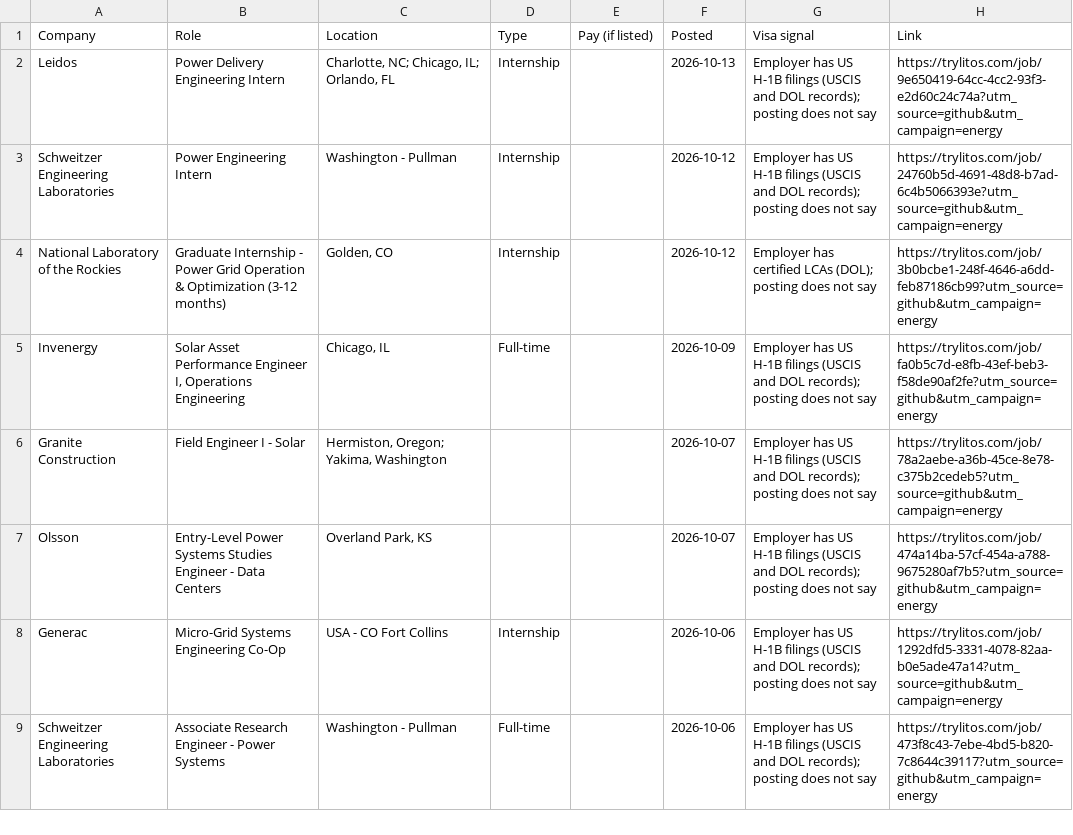
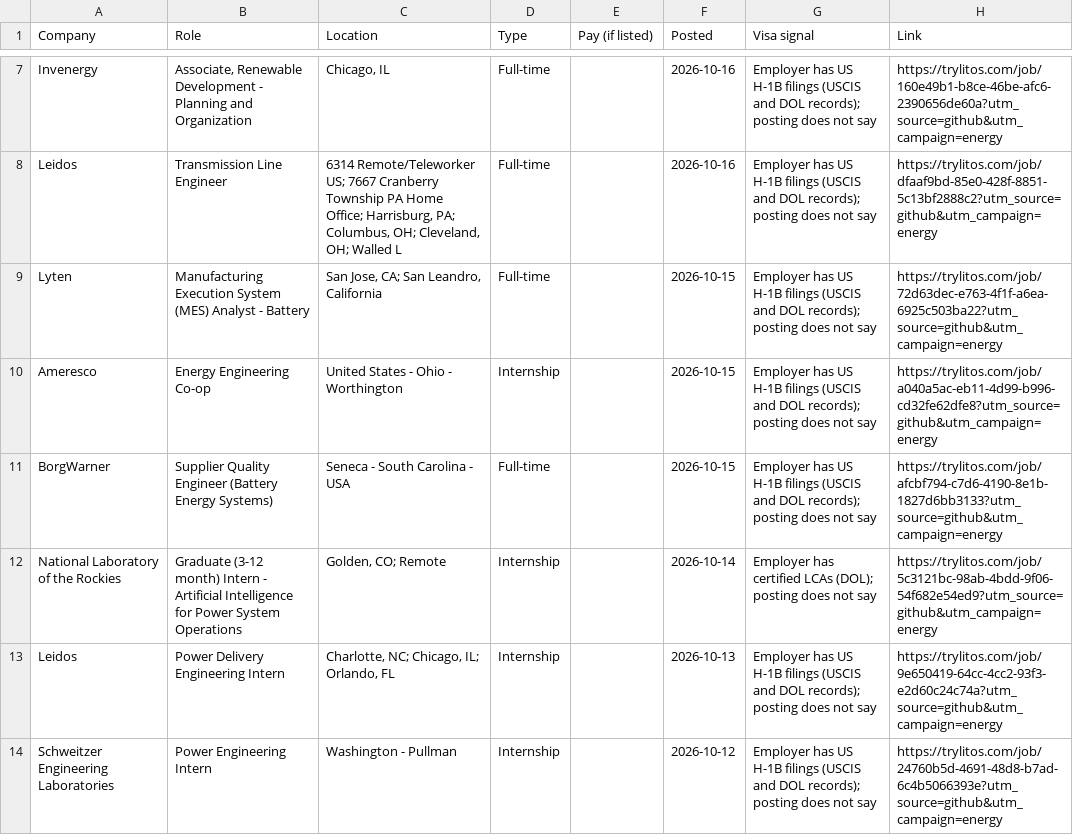
Before and after one commit to mehek-builds/Hiring-Now, a CSV file: csv/energy-power.csv, drawn as a sheet; only a part is shown, gaps mark what is left out; the shorter side is filled out with more unchanged rows; the diff covers the shown part only.

```diff
--- a/csv/energy-power.csv
+++ b/csv/energy-power.csv
@@ -2 +7,7 @@ Company,Role,Location,Type,Pay (if listed),Posted,Visa signal,Link
+Invenergy,"Associate, Renewable Development - Planning and Organization","Chicago, IL",Full-time,,2026-10-16,Employer has US H-1B filings (USCIS and DOL records); posting does not say,https://trylitos.com/job/160e49b1-b8ce-46be-afc6-2390656de60a?utm_source=github&utm_campaign=energy
+Leidos,Transmission Line Engineer,"6314 Remote/Teleworker US; 7667 Cranberry Township PA Home Office; Harrisburg, PA; Columbus, OH; Cleveland, OH; Walled L",Full-time,,2026-10-16,Employer has US H-1B filings (USCIS and DOL records); posting does not say,https://trylitos.com/job/dfaaf9bd-85e0-428f-8851-5c13bf2888c2?utm_source=github&utm_campaign=energy
+Lyten,Manufacturing Execution System (MES) Analyst - Battery,"San Jose, CA; San Leandro, California",Full-time,,2026-10-15,Employer has US H-1B filings (USCIS and DOL records); posting does not say,https://trylitos.com/job/72d63dec-e763-4f1f-a6ea-6925c503ba22?utm_source=github&utm_campaign=energy
+Ameresco,Energy Engineering Co-op,United States - Ohio - Worthington,Internship,,2026-10-15,Employer has US H-1B filings (USCIS and DOL records); posting does not say,https://trylitos.com/job/a040a5ac-eb11-4d99-b996-cd32fe62dfe8?utm_source=github&utm_campaign=energy
+BorgWarner,Supplier Quality Engineer (Battery Energy Systems),Seneca - South Carolina - USA,Full-time,,2026-10-15,Employer has US H-1B filings (USCIS and DOL records); posting does not say,https://trylitos.com/job/afcbf794-c7d6-4190-8e1b-1827d6bb3133?utm_source=github&utm_campaign=energy
+National Laboratory of the Rockies,Graduate (3-12 month) Intern - Artificial Intelligence for Power System Operations,"Golden, CO; Remote",Internship,,2026-10-14,Employer has certified LCAs (DOL); posting does not say,https://trylitos.com/job/5c3121bc-98ab-4bdd-9f06-54f682e54ed9?utm_source=github&utm_campaign=energy
 Leidos,Power Delivery Engineering Intern,"Charlotte, NC; Chicago, IL; Orlando, FL",Internship,,2026-10-13,Employer has US H-1B filings (USCIS and DOL records); posting does not say,https://trylitos.com/job/9e650419-64cc-4cc2-93f3-e2d60c24c74a?utm_source=github&utm_campaign=energy
```
Also changed, not shown: 5 added rows and 3 removed rows elsewhere in this file, csv/chemical-engineering-internships.csv, csv/data-science.csv, 50 other files.
